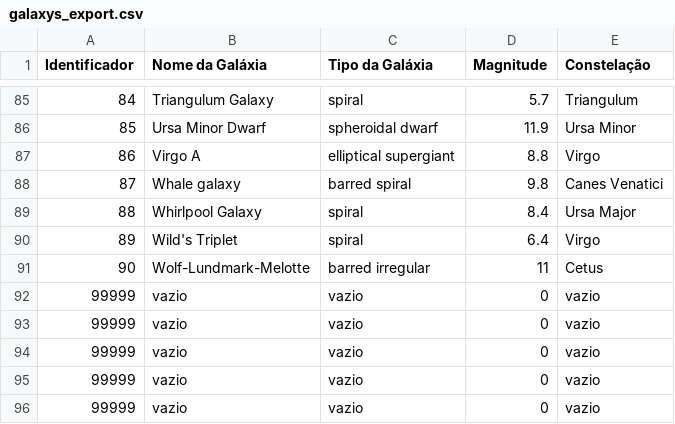
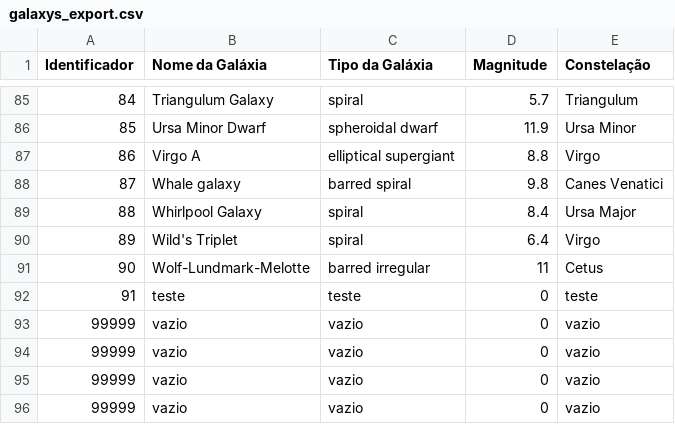
Before and after one commit to Maxnasc/Trabalho_IALG_Galaxias, a CSV file: galaxys_export.csv, drawn as a sheet; only a part is shown, gaps mark what is left out; removed rows and columns are numbered as before the commit, all else as after; the diff names each change by its address in the sheet, - before the commit and + after, or states it on an @@ line.

```diff
--- a/galaxys_export.csv
+++ b/galaxys_export.csv
-row 92: 99999 | vazio | vazio | 0 | vazio
+row 92: 91 | teste | teste | 0 | teste
```
Also changed, not shown: 10 other files.
